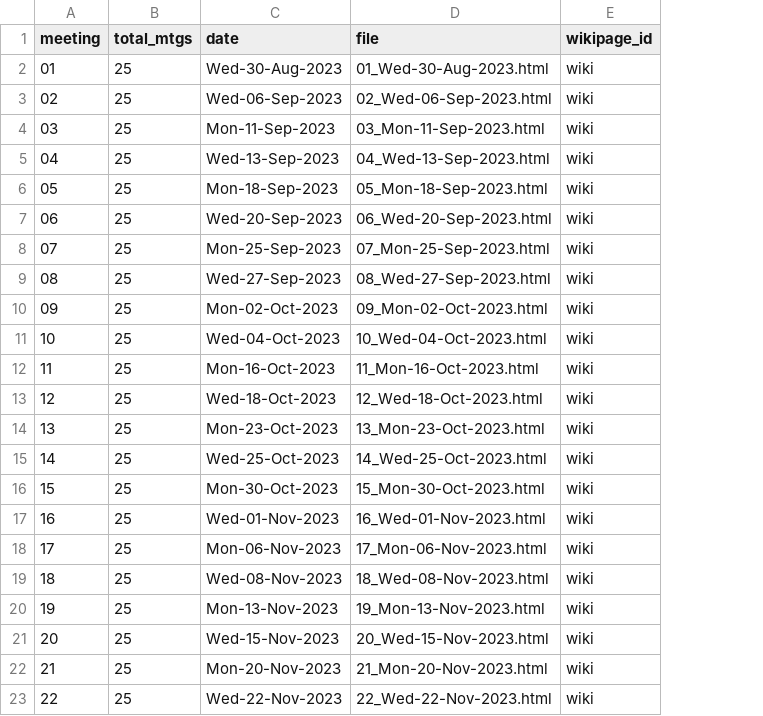
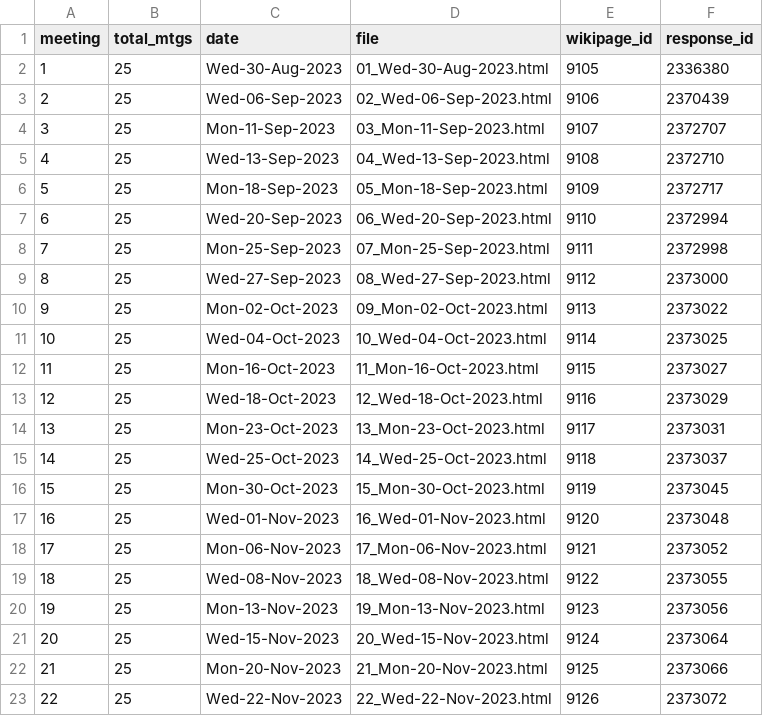
Before and after one commit to dhhepting/dhhepting.github.io, a CSV file: _data/teaching/CS-733/202330/meetings.csv, drawn as a sheet; only a part is shown; the diff covers the shown part only; the diff names each change by its address in the sheet, - before the commit and + after, or states it on an @@ line.

Commit message:
Improved plan, added response_id to meetings.csv to allow response URL to appear on meeting page

```diff
--- a/_data/teaching/CS-733/202330/meetings.csv
+++ b/_data/teaching/CS-733/202330/meetings.csv
+column F (response_id), rows 2-23: 2336380 | 2370439 | 2372707 | 2372710 | 2372717 | 2372994 | 2372998 | 2373000 | 2373022 | 2373025 | 2373027 | 2373029 | 2373031 | 2373037 | 2373045 | 2373048 | 2373052 | 2373055 | 2373056 | 2373064 | 2373066 | 2373072
-A2 (meeting): 01
+A2 (meeting): 1
-E2 (wikipage_id): wiki
+E2 (wikipage_id): 9105
-A3 (meeting): 02
+A3 (meeting): 2
-E3 (wikipage_id): wiki
+E3 (wikipage_id): 9106
-A4 (meeting): 03
+A4 (meeting): 3
-E4 (wikipage_id): wiki
+E4 (wikipage_id): 9107
-A5 (meeting): 04
+A5 (meeting): 4
-E5 (wikipage_id): wiki
+E5 (wikipage_id): 9108
-A6 (meeting): 05
+A6 (meeting): 5
-E6 (wikipage_id): wiki
+E6 (wikipage_id): 9109
-A7 (meeting): 06
+A7 (meeting): 6
-E7 (wikipage_id): wiki
+E7 (wikipage_id): 9110
-A8 (meeting): 07
+A8 (meeting): 7
-E8 (wikipage_id): wiki
+E8 (wikipage_id): 9111
-A9 (meeting): 08
+A9 (meeting): 8
-E9 (wikipage_id): wiki
+E9 (wikipage_id): 9112
-A10 (meeting): 09
+A10 (meeting): 9
-E10 (wikipage_id): wiki
+E10 (wikipage_id): 9113
-E11 (wikipage_id): wiki
+E11 (wikipage_id): 9114
-E12 (wikipage_id): wiki
+E12 (wikipage_id): 9115
-E13 (wikipage_id): wiki
+E13 (wikipage_id): 9116
-E14 (wikipage_id): wiki
+E14 (wikipage_id): 9117
-E15 (wikipage_id): wiki
+E15 (wikipage_id): 9118
-E16 (wikipage_id): wiki
+E16 (wikipage_id): 9119
-E17 (wikipage_id): wiki
+E17 (wikipage_id): 9120
-E18 (wikipage_id): wiki
+E18 (wikipage_id): 9121
-E19 (wikipage_id): wiki
+E19 (wikipage_id): 9122
-E20 (wikipage_id): wiki
+E20 (wikipage_id): 9123
-E21 (wikipage_id): wiki
+E21 (wikipage_id): 9124
-E22 (wikipage_id): wiki
+E22 (wikipage_id): 9125
-E23 (wikipage_id): wiki
+E23 (wikipage_id): 9126
```
Also changed, not shown: 3 edited cells elsewhere in this file, _data/teaching/CS-733/202330/media.csv, _data/teaching/offerings.csv, 43 other files.
